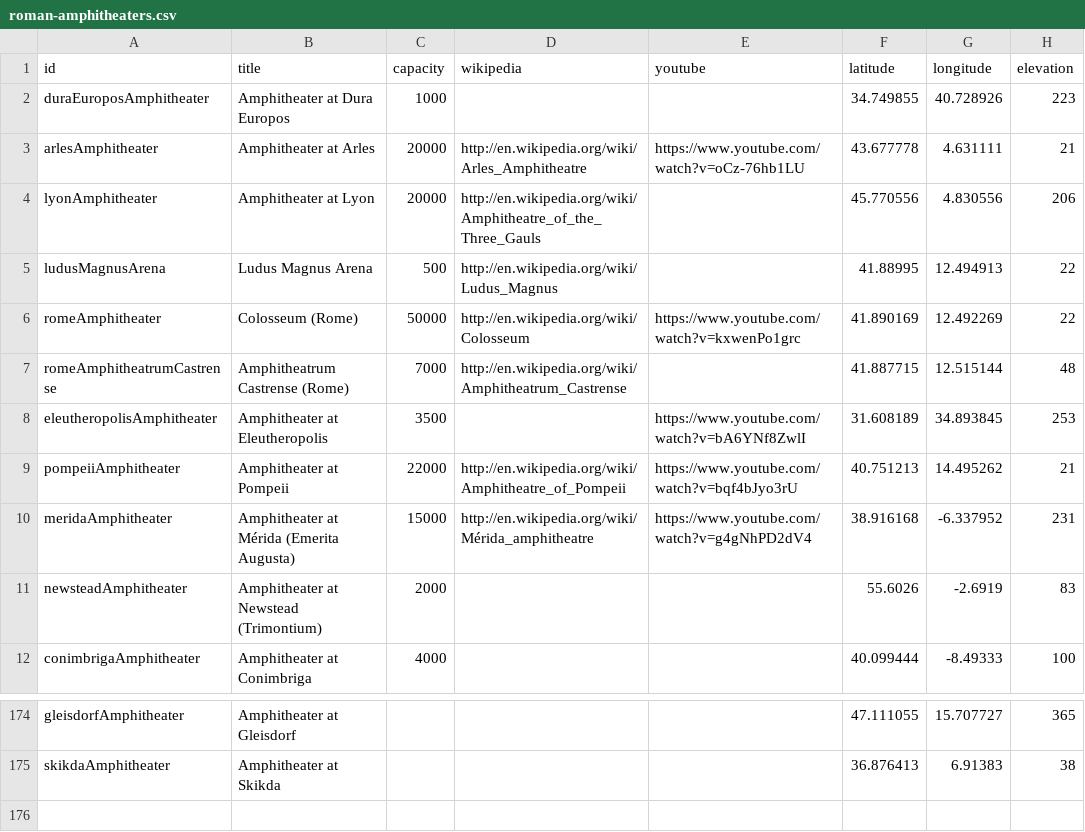
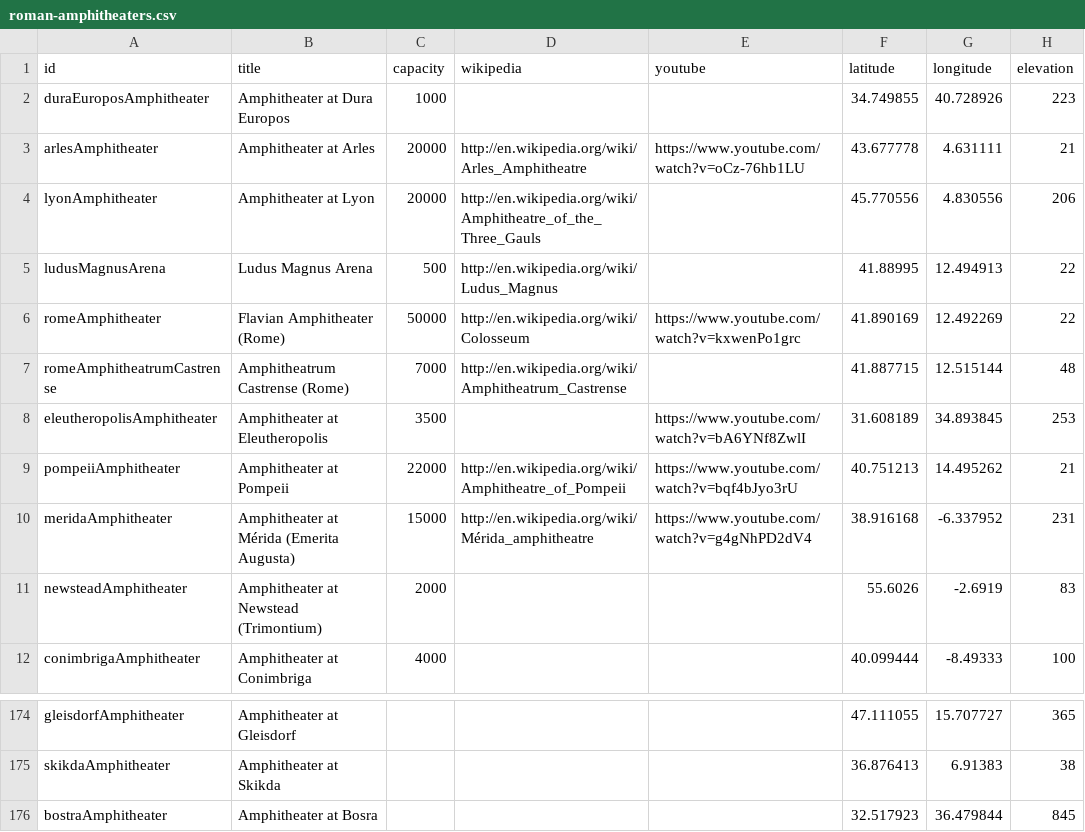
Before and after one commit to sfsheath/roman-amphitheaters, a CSV file: roman-amphitheaters.csv, drawn as a sheet; only a part is shown, gaps mark what is left out.

```diff
--- a/roman-amphitheaters.csv
+++ b/roman-amphitheaters.csv
@@ -5,3 +5,3 @@ id,title,capacity,wikipedia,youtube,latitude,longitude,elevation
 "ludusMagnusArena","Ludus Magnus Arena",500,"http://en.wikipedia.org/wiki/Ludus_Magnus",,41.88995,12.494913,22
-"romeAmphitheater","Colosseum (Rome)",50000,"http://en.wikipedia.org/wiki/Colosseum","https://www.youtube.com/watch?v=kxwenPo1grc",41.890169,12.492269,22
+"romeAmphitheater","Flavian Amphitheater (Rome)",50000,"http://en.wikipedia.org/wiki/Colosseum","https://www.youtube.com/watch?v=kxwenPo1grc",41.890169,12.492269,22
 "romeAmphitheatrumCastrense","Amphitheatrum Castrense (Rome)",7000,"http://en.wikipedia.org/wiki/Amphitheatrum_Castrense",,41.887715,12.515144,48
@@ -175 +175,2 @@ id,title,capacity,wikipedia,youtube,latitude,longitude,elevation
 "skikdaAmphitheater","Amphitheater at Skikda",,,,36.876413,6.91383,38
+"bostraAmphitheater","Amphitheater at Bosra",,,,32.517923,36.479844,845
```
Also changed, not shown: 4 other files.
